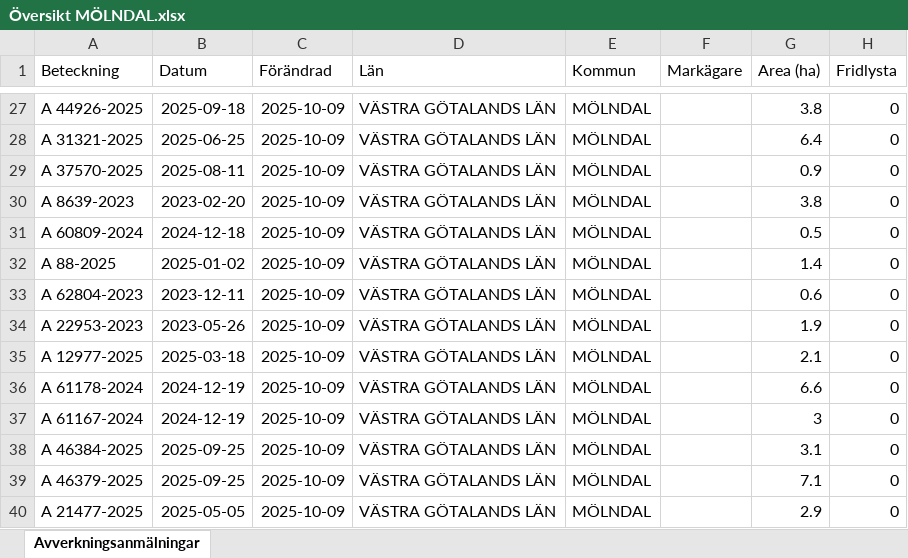
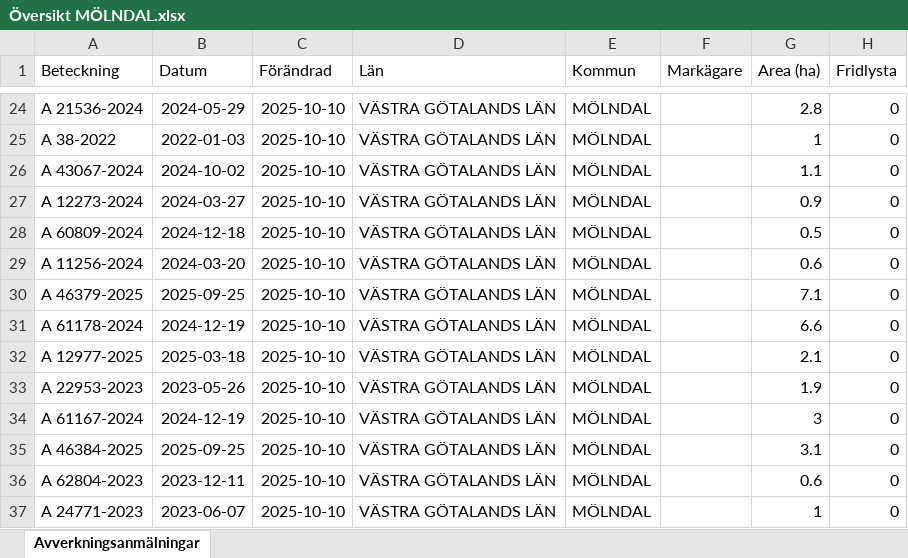
Before and after one commit to klasma/Logging_1481, an Excel workbook: Översikt MÖLNDAL.xlsx, sheet Avverkningsanmälningar, drawn as a sheet; only a part is shown, gaps mark what is left out; values as stored, in another font and other column widths than the file's, no borders; addresses are those after the commit; the diff covers the shown part only; the diff names each change by its address in the sheet, - before the commit and + after, or states it on an @@ line.

```diff
--- a/Översikt MÖLNDAL.xlsx (sheet Avverkningsanmälningar)
+++ b/Översikt MÖLNDAL.xlsx (sheet Avverkningsanmälningar)
-A24 (Beteckning): A 44926-2025
+A24 (Beteckning): A 21536-2024
-B24 (Datum): 2025-09-18
+B24 (Datum): 2024-05-29
-C24:C37 (Förändrad): 2025-10-09
+C24:C37 (Förändrad): 2025-10-10
-G24 (Area (ha)): 3.8
+G24 (Area (ha)): 2.8
-A25 (Beteckning): A 31321-2025
+A25 (Beteckning): A 38-2022
-B25 (Datum): 2025-06-25
+B25 (Datum): 2022-01-03
-G25 (Area (ha)): 6.4
+G25 (Area (ha)): 1
-A26 (Beteckning): A 37570-2025
+A26 (Beteckning): A 43067-2024
-B26 (Datum): 2025-08-11
+B26 (Datum): 2024-10-02
-G26 (Area (ha)): 0.9
+G26 (Area (ha)): 1.1
-A27 (Beteckning): A 8639-2023
+A27 (Beteckning): A 12273-2024
-B27 (Datum): 2023-02-20
+B27 (Datum): 2024-03-27
-G27 (Area (ha)): 3.8
+G27 (Area (ha)): 0.9
-A29 (Beteckning): A 88-2025
+A29 (Beteckning): A 11256-2024
-B29 (Datum): 2025-01-02
+B29 (Datum): 2024-03-20
-G29 (Area (ha)): 1.4
+G29 (Area (ha)): 0.6
-A30 (Beteckning): A 62804-2023
+A30 (Beteckning): A 46379-2025
-B30 (Datum): 2023-12-11
+B30 (Datum): 2025-09-25
-G30 (Area (ha)): 0.6
+G30 (Area (ha)): 7.1
-A31 (Beteckning): A 22953-2023
+A31 (Beteckning): A 61178-2024
-B31 (Datum): 2023-05-26
+B31 (Datum): 2024-12-19
-G31 (Area (ha)): 1.9
+G31 (Area (ha)): 6.6
-A33 (Beteckning): A 61178-2024
+A33 (Beteckning): A 22953-2023
-B33 (Datum): 2024-12-19
+B33 (Datum): 2023-05-26
-G33 (Area (ha)): 6.6
+G33 (Area (ha)): 1.9
-A36 (Beteckning): A 46379-2025
+A36 (Beteckning): A 62804-2023
-B36 (Datum): 2025-09-25
+B36 (Datum): 2023-12-11
-G36 (Area (ha)): 7.1
+G36 (Area (ha)): 0.6
-A37 (Beteckning): A 21477-2025
+A37 (Beteckning): A 24771-2023
-B37 (Datum): 2025-05-05
+B37 (Datum): 2023-06-07
-G37 (Area (ha)): 2.9
+G37 (Area (ha)): 1
```
Also changed, not shown: 6 added rows, 5 removed rows and 62 edited cells elsewhere in this sheet, artfynd/A 21759-2021 artfynd.xlsx, artfynd/A 2842-2025 artfynd.xlsx, 31 other files.
